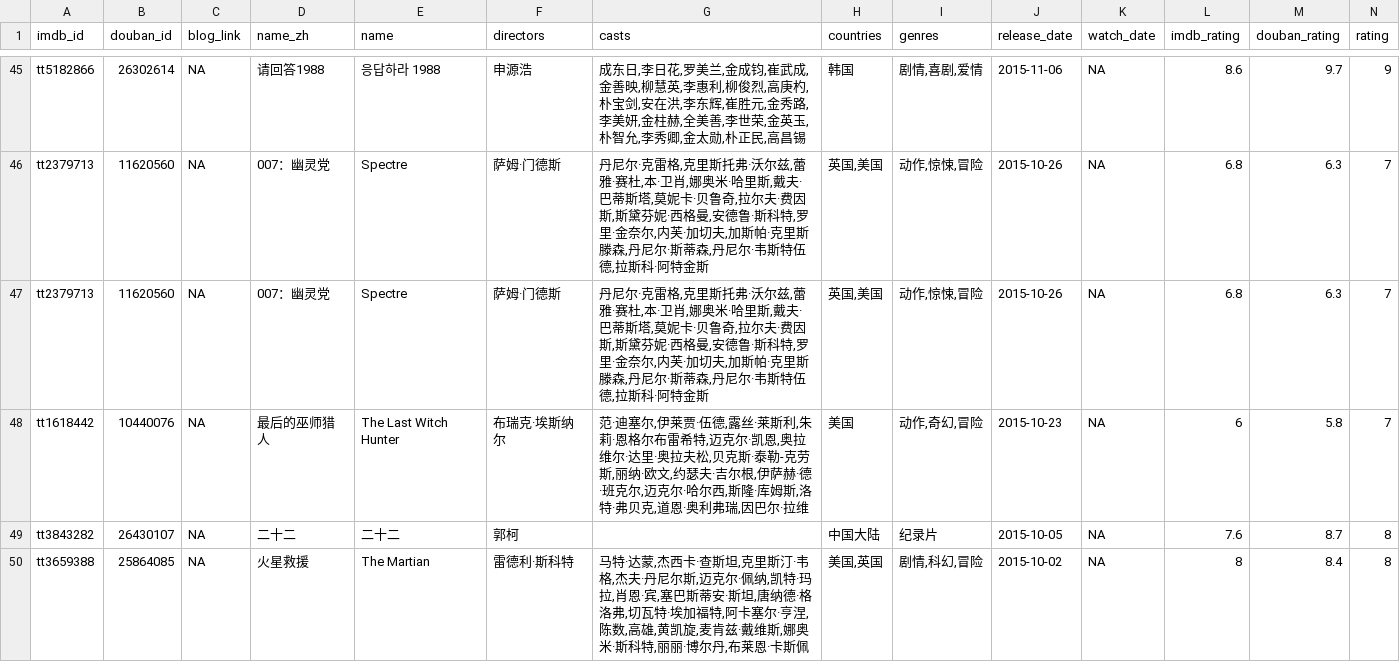
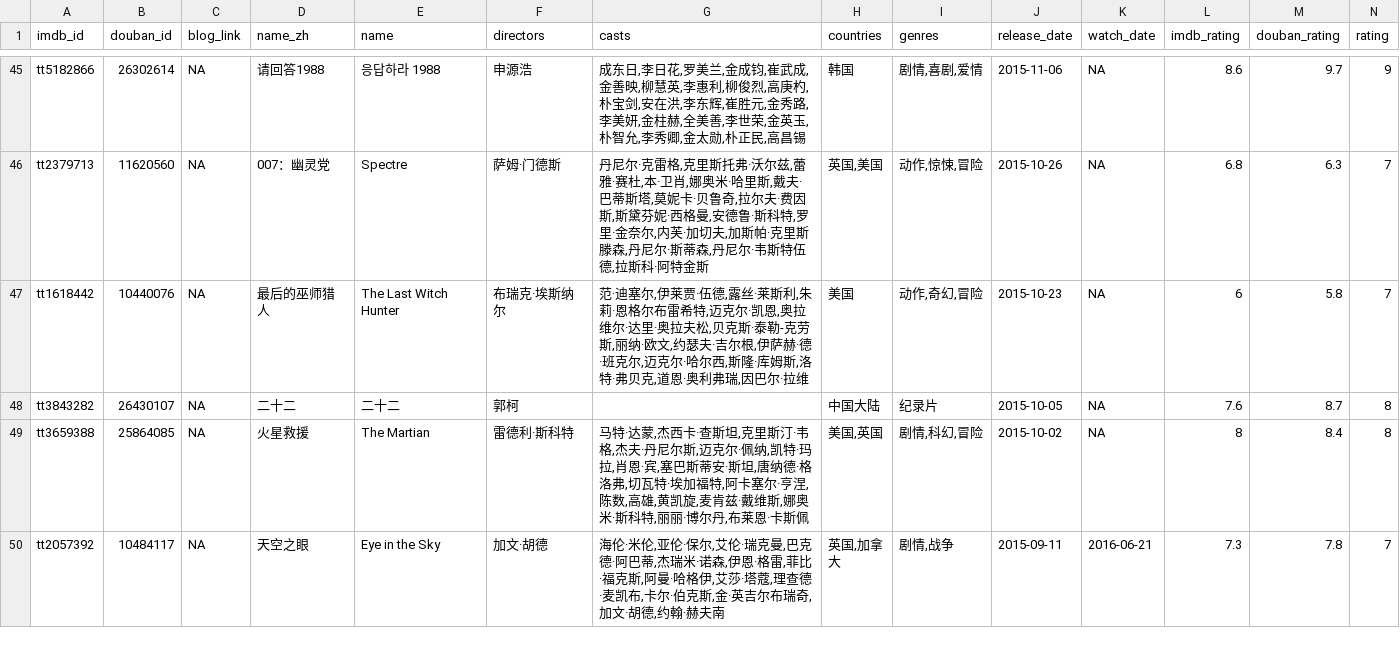
Before and after one commit to Snownight22/leovan.me, a TSV file: data/cn/movie-list.tsv, drawn as a sheet; only a part is shown, gaps mark what is left out; the shorter side is filled out with more unchanged rows; rows hold the shown columns only; the diff names each change by its address in the sheet, - before the commit and + after, or states it on an @@ line.

Commit message:
remove duplicated movie

```diff
--- a/data/cn/movie-list.tsv
+++ b/data/cn/movie-list.tsv
-row 47: tt2379713 | 11620560 | NA | 007：幽灵党 | Spectre | 萨姆·门德斯 | 丹尼尔·克雷格,克里斯托弗·沃尔兹,蕾雅·赛杜,本·卫肖,娜奥米·哈里斯,戴夫·巴蒂斯塔,莫妮卡·贝鲁奇,拉尔夫·费因斯,斯黛芬妮·西格曼,安德鲁·斯科特,罗里·金奈尔,内芙·加切夫,加斯帕·克里斯滕森,丹尼尔·斯蒂森,丹尼尔·韦斯特伍德,拉斯科·阿特金斯 | 英国,美国 | 动作,惊悚,冒险 | 2015-10-26 | NA | 6.8 | 6.3 | 7
```
Also changed, not shown: 1 other file.
